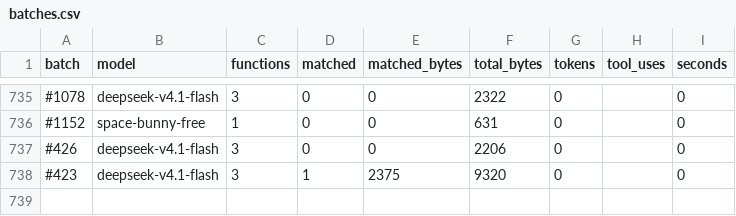
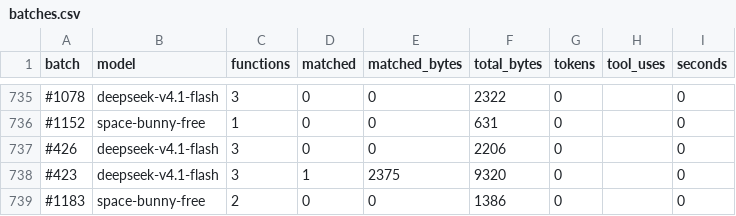
Before and after one commit to CubeB/byte-tactics, a CSV file: data/batches.csv, drawn as a sheet; only a part is shown, gaps mark what is left out; the diff names each change by its address in the sheet, - before the commit and + after, or states it on an @@ line.

```diff
--- a/data/batches.csv
+++ b/data/batches.csv
+row 739: #1183 | space-bunny-free | 2 | 0 | 0 | 1386 | 0 |  | 0
```
Also changed, not shown: data/attempts.csv, data/progress.csv, 1 other file.
